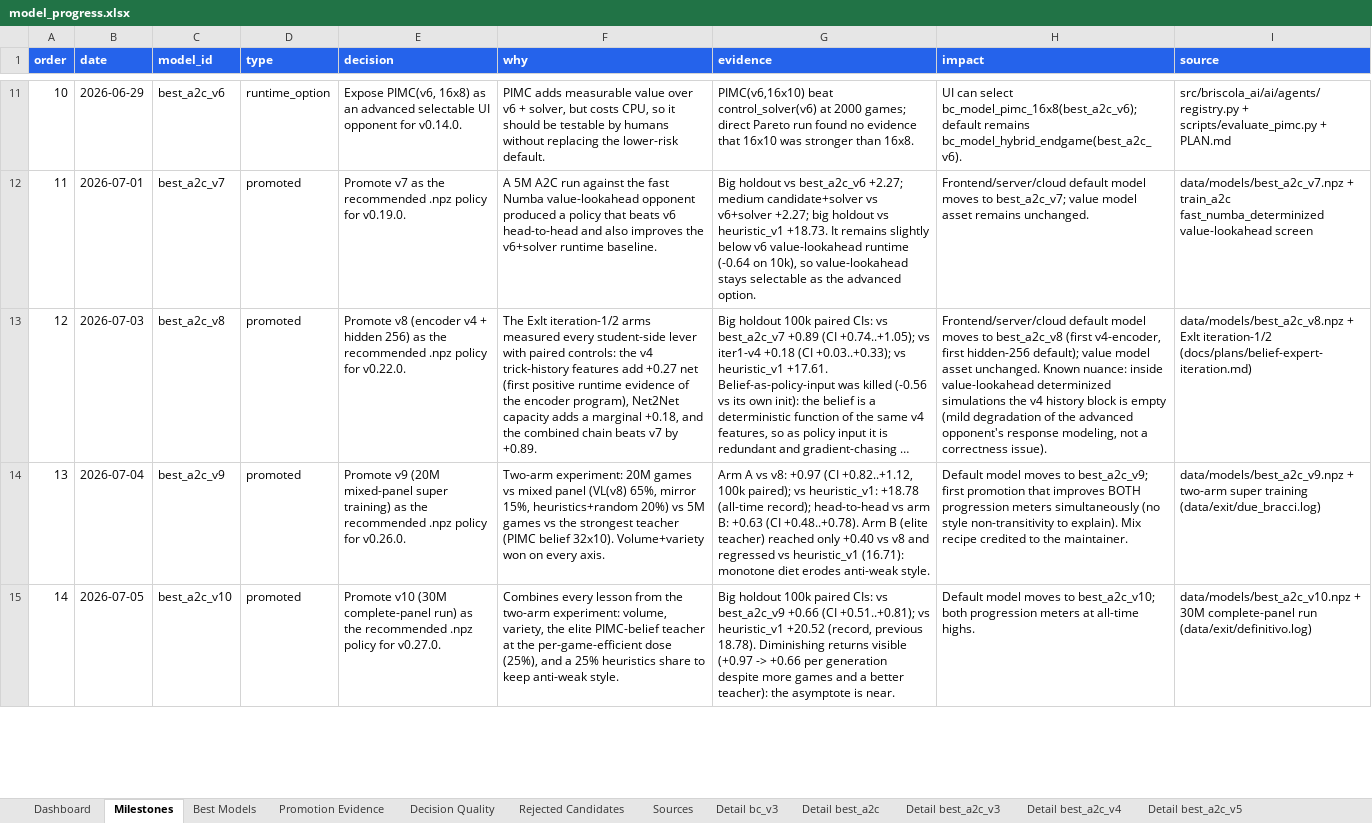
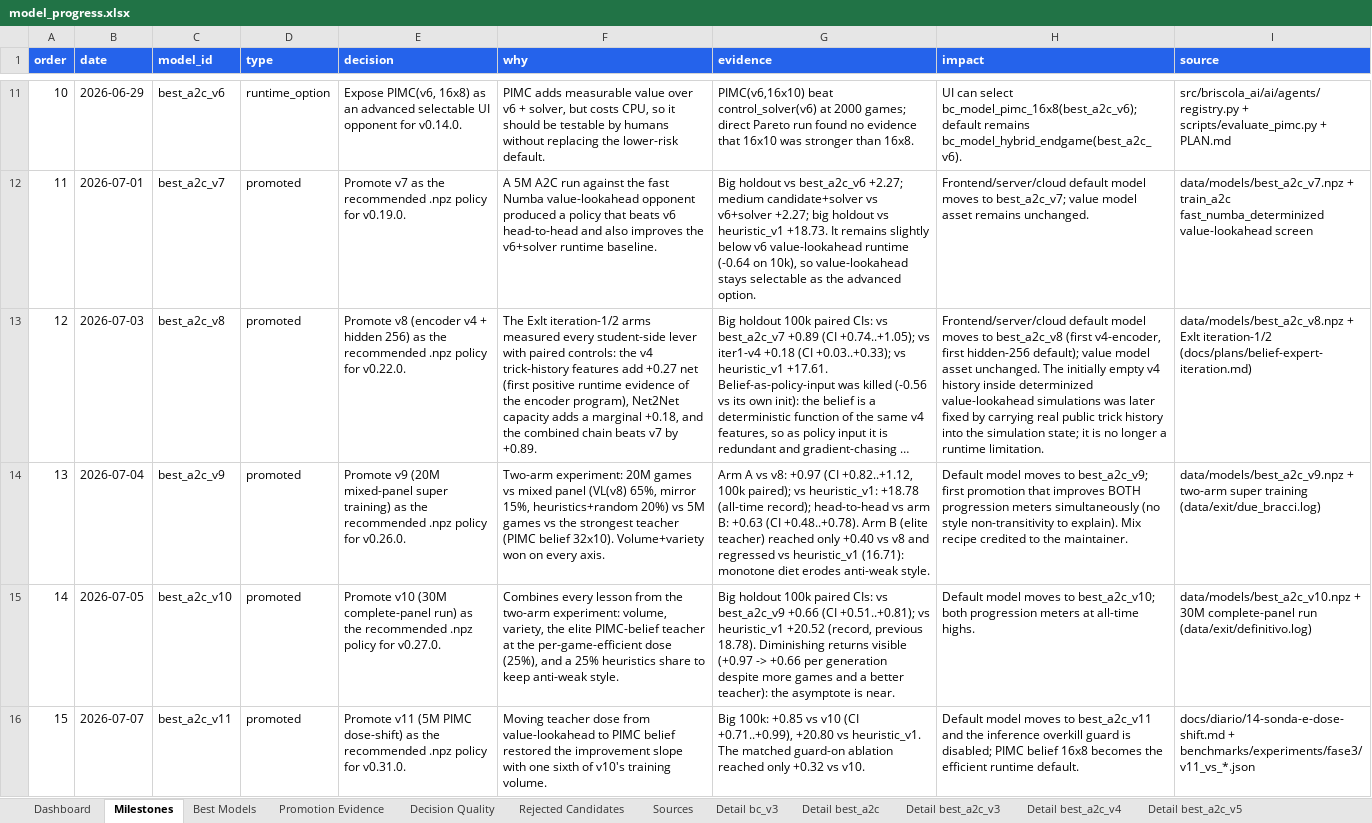
Before and after one commit to ilCapo77/briscola.ai, an Excel workbook: docs/reports/model_progress.xlsx, sheet Milestones, drawn as a sheet; only a part is shown, gaps mark what is left out; long unchanged cells end in …; values as stored, in another font and other column widths than the file's, no borders; the diff covers the shown part only; the diff names each change by its address in the sheet, - before the commit and + after, or states it on an @@ line.

```diff
--- a/docs/reports/model_progress.xlsx (sheet Milestones)
+++ b/docs/reports/model_progress.xlsx (sheet Milestones)
-H13 (impact): …asset unchanged. Known nuance: inside value-lookahead determinized simulations the v4 history block is empty (mild degradation of the advanced opponent's response modeling, not a correctness issue).
+H13 (impact): …asset unchanged. The initially empty v4 history inside determinized value-lookahead simulations was later fixed by carrying real public trick history into the simulation state; it is no longer a runtime limitation.
+row 16: 15 | 2026-07-07 | best_a2c_v11 | promoted | Promote v11 (5M PIMC dose-shift) as the recommended .npz policy for v0.31.0. | Moving teacher dose from value-lookahead to PIMC belief restored the improvement slope with one sixth of v10's training volume. | Big 100k: +0.85 vs v10 (CI +0.71..+0.99), +20.80 vs heuristic_v1. The matched guard-on ablation reached only +0.32 vs v10. | Default model moves to best_a2c_v11 and the inference overkill guard is disabled; PIMC belief 16x8 becomes the efficient runtime default. | docs/diario/14-sonda-e-dose-shift.md + benchmarks/experiments/fase3/v11_vs_*.json
```
Also changed, not shown: 2 added rows and row numbers in column A elsewhere in this sheet, sheet Promotion Evidence, sheet Sources, sheet Dashboard, sheet Rejected Candidates, sheet Decision Quality, sheet Detail best_a2c_v11, 12 more sheets, charts or pictures, 26 other files.
